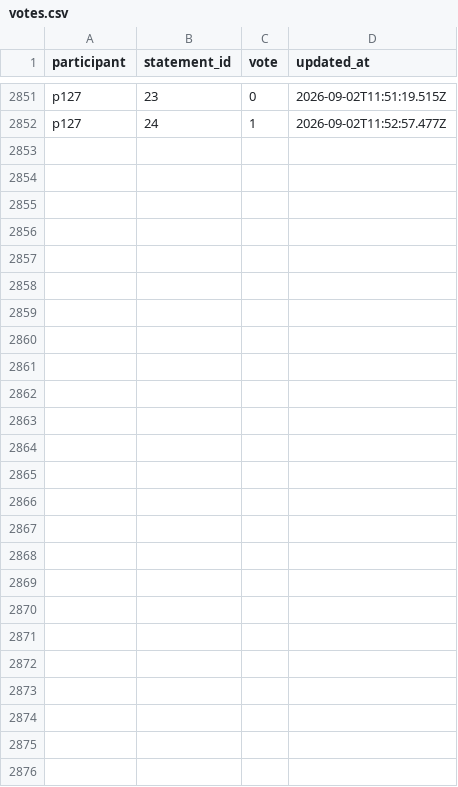
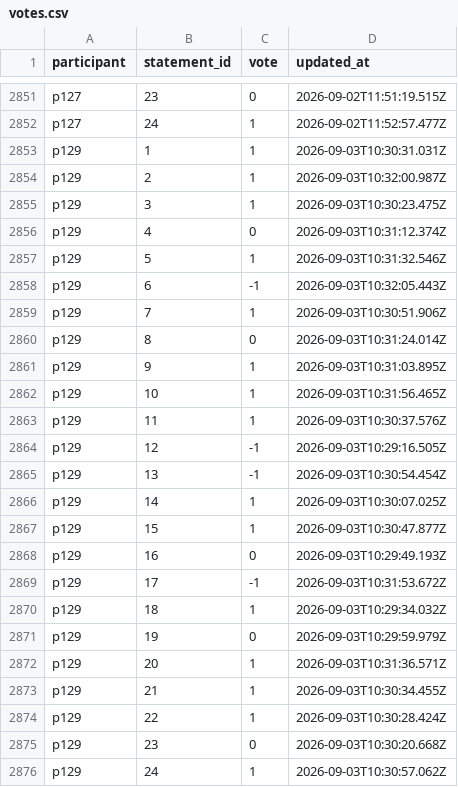
Before and after one commit to mashbean/pocket-polis, a CSV file: data/demo/3ovoxq5c6o/votes.csv, drawn as a sheet; only a part is shown, gaps mark what is left out; the diff names each change by its address in the sheet, - before the commit and + after, or states it on an @@ line.

```diff
--- a/data/demo/3ovoxq5c6o/votes.csv
+++ b/data/demo/3ovoxq5c6o/votes.csv
+row 2853: p129 | 1 | 1 | 2026-09-03T10:30:31.031Z
+row 2854: p129 | 2 | 1 | 2026-09-03T10:32:00.987Z
+row 2855: p129 | 3 | 1 | 2026-09-03T10:30:23.475Z
+row 2856: p129 | 4 | 0 | 2026-09-03T10:31:12.374Z
+row 2857: p129 | 5 | 1 | 2026-09-03T10:31:32.546Z
+row 2858: p129 | 6 | -1 | 2026-09-03T10:32:05.443Z
+row 2859: p129 | 7 | 1 | 2026-09-03T10:30:51.906Z
+row 2860: p129 | 8 | 0 | 2026-09-03T10:31:24.014Z
+row 2861: p129 | 9 | 1 | 2026-09-03T10:31:03.895Z
+row 2862: p129 | 10 | 1 | 2026-09-03T10:31:56.465Z
+row 2863: p129 | 11 | 1 | 2026-09-03T10:30:37.576Z
+row 2864: p129 | 12 | -1 | 2026-09-03T10:29:16.505Z
+row 2865: p129 | 13 | -1 | 2026-09-03T10:30:54.454Z
+row 2866: p129 | 14 | 1 | 2026-09-03T10:30:07.025Z
+row 2867: p129 | 15 | 1 | 2026-09-03T10:30:47.877Z
+row 2868: p129 | 16 | 0 | 2026-09-03T10:29:49.193Z
+row 2869: p129 | 17 | -1 | 2026-09-03T10:31:53.672Z
+row 2870: p129 | 18 | 1 | 2026-09-03T10:29:34.032Z
+row 2871: p129 | 19 | 0 | 2026-09-03T10:29:59.979Z
+row 2872: p129 | 20 | 1 | 2026-09-03T10:31:36.571Z
+row 2873: p129 | 21 | 1 | 2026-09-03T10:30:34.455Z
+row 2874: p129 | 22 | 1 | 2026-09-03T10:30:28.424Z
+row 2875: p129 | 23 | 0 | 2026-09-03T10:30:20.668Z
+row 2876: p129 | 24 | 1 | 2026-09-03T10:30:57.062Z
```
Also changed, not shown: data/demo/3ovoxq5c6o/statements.csv, 1 other file.
